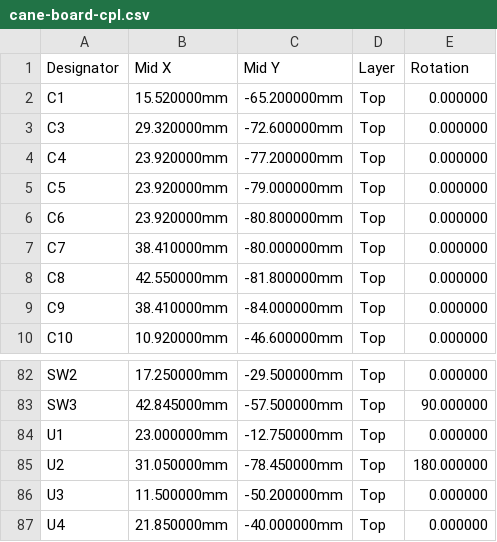
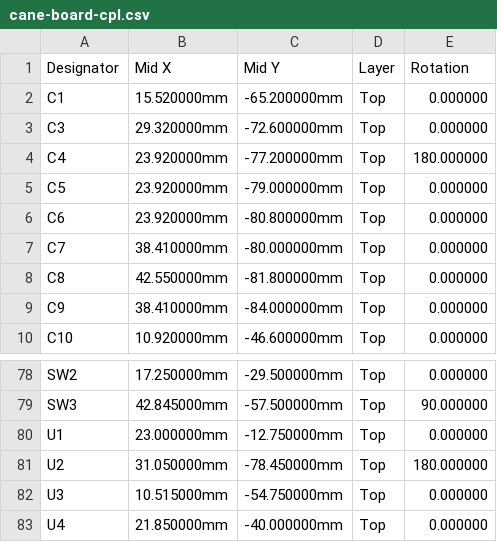
Before and after one commit to ConnorSawaya/SightSense, a CSV file: hardware/cane-board/export/fab/cane-board-cpl.csv, drawn as a sheet; only a part is shown, gaps mark what is left out; the diff covers the shown part only.

```diff
--- a/hardware/cane-board/export/fab/cane-board-cpl.csv
+++ b/hardware/cane-board/export/fab/cane-board-cpl.csv
@@ -3,3 +3,3 @@ C1,15.520000mm,-65.200000mm,Top,0.000000
 C3,29.320000mm,-72.600000mm,Top,0.000000
-C4,23.920000mm,-77.200000mm,Top,0.000000
+C4,23.920000mm,-77.200000mm,Top,180.000000
 C5,23.920000mm,-79.000000mm,Top,0.000000
@@ -85,3 +81,3 @@ U1,23.000000mm,-12.750000mm,Top,0.000000
 U2,31.050000mm,-78.450000mm,Top,180.000000
-U3,11.500000mm,-50.200000mm,Top,0.000000
+U3,10.515000mm,-54.750000mm,Top,0.000000
 U4,21.850000mm,-40.000000mm,Top,0.000000
```
Also changed, not shown: 4 removed rows and 6 edited cells elsewhere in this file, hardware/cane-board/export/bom-jlcpcb.csv, hardware/cane-board/export/fab/cane-board-bom.csv, 36 other files.
